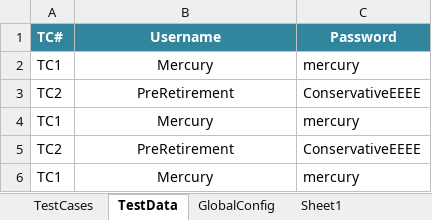
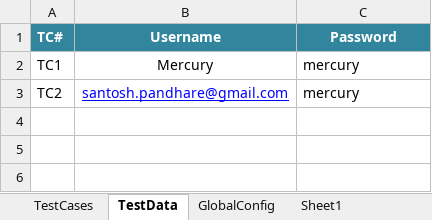
Before and after one commit to SantoshQE/KeywordPOM, an Excel workbook: Santoshs_KeywordFrameworkPOM/Resources/FrameworkDriverExcel/FrameworkDriverExcel.xlsx, sheet TestData, drawn as a sheet; values as stored, in another font and other column widths than the file's, no borders; the diff names each change by its address in the sheet, - before the commit and + after, or states it on an @@ line.

```diff
--- a/Santoshs_KeywordFrameworkPOM/Resources/FrameworkDriverExcel/FrameworkDriverExcel.xlsx (sheet TestData)
+++ b/Santoshs_KeywordFrameworkPOM/Resources/FrameworkDriverExcel/FrameworkDriverExcel.xlsx (sheet TestData)
-B3 (Username): PreRetirement
+B3 (Username): santosh.pandhare@gmail.com
@@ B3 underline: off → on, text colour: black → #0000FF @@
-C3 (Password): ConservativeEEEE
+C3 (Password): mercury
-row 4: TC1 | Mercury | mercury
-row 5: TC2 | PreRetirement | ConservativeEEEE
-row 6: TC1 | Mercury | mercury
```
Also changed, not shown: sheet TestCases, 55 other files.
